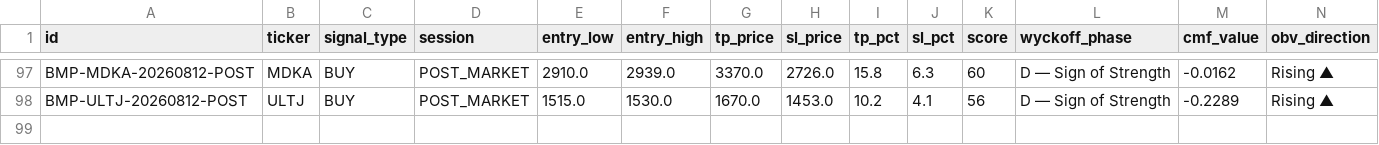
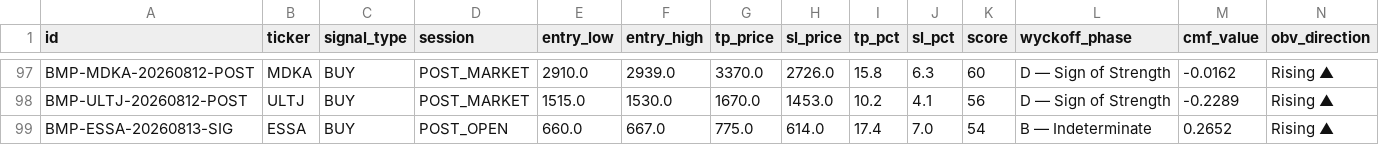
Before and after one commit to aryarifki/bandarmology-signalsFork, a CSV file: data/signals.csv, drawn as a sheet; only a part is shown, gaps mark what is left out; rows hold the shown columns only; the diff names each change by its address in the sheet, - before the commit and + after, or states it on an @@ line.

Commit message:
signals POST_OPEN 2026-08-13 04:27 UTC

```diff
--- a/data/signals.csv
+++ b/data/signals.csv
+row 99: BMP-ESSA-20260813-SIG | ESSA | BUY | POST_OPEN | 660.0 | 667.0 | 775.0 | 614.0 | 17.4 | 7.0 | 54 | B — Indeterminate | 0.2652 | Rising ▲
```
